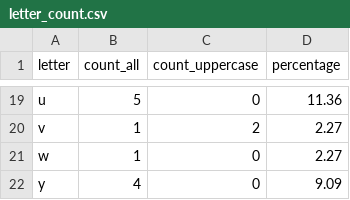
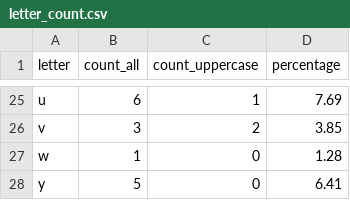
Before and after one commit to vladsakhanda/Python_for_Data_Quality_Engineers, a CSV file: default/letter_count.csv, drawn as a sheet; only a part is shown, gaps mark what is left out; addresses are those after the commit; the diff covers the shown part only; the diff names each change by its address in the sheet, - before the commit and + after, or states it on an @@ line.

```diff
--- a/default/letter_count.csv
+++ b/default/letter_count.csv
-B25 (count_all): 5
+B25 (count_all): 6
-C25 (count_uppercase): 0
+C25 (count_uppercase): 1
-D25 (percentage): 11.36
+D25 (percentage): 7.69
-B26 (count_all): 1
+B26 (count_all): 3
-D26 (percentage): 2.27
+D26 (percentage): 3.85
-D27 (percentage): 2.27
+D27 (percentage): 1.28
-B28 (count_all): 4
+B28 (count_all): 5
-D28 (percentage): 9.09
+D28 (percentage): 6.41
```
Also changed, not shown: 6 added rows and 29 edited cells elsewhere in this file, 6 other files.
